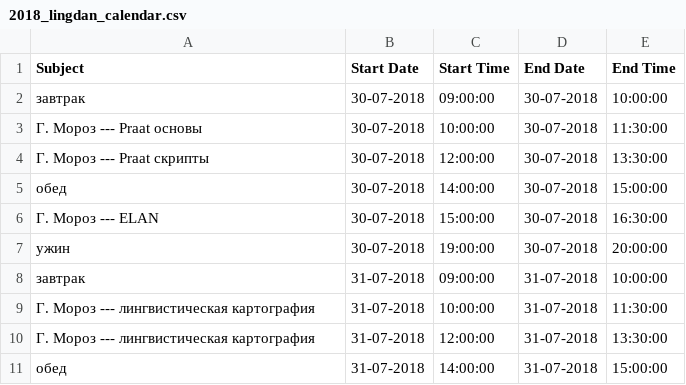
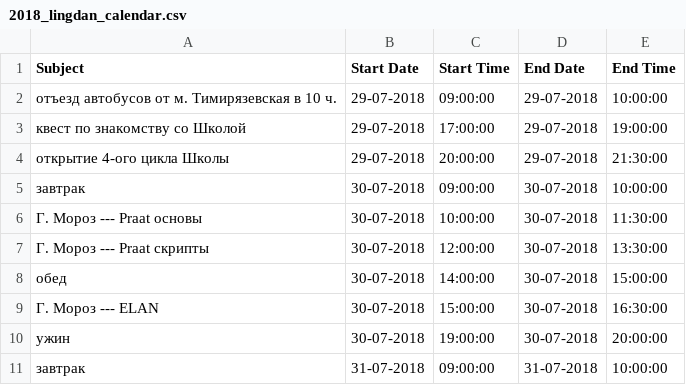
Before and after one commit to agricolamz/2018_lingdan_organisation, a CSV file: 2018_lingdan_calendar.csv, drawn as a sheet; only a part is shown; the shorter side is filled out with more unchanged rows; the diff names each change by its address in the sheet, - before the commit and + after, or states it on an @@ line.

```diff
--- a/2018_lingdan_calendar.csv
+++ b/2018_lingdan_calendar.csv
+row 2: отъезд автобусов от м. Тимирязевская в 10 ч. | 29-07-2018 | 09:00:00 | 29-07-2018 | 10:00:00
+row 3: квест по знакомству со Школой | 29-07-2018 | 17:00:00 | 29-07-2018 | 19:00:00
+row 4: открытие 4-ого цикла Школы | 29-07-2018 | 20:00:00 | 29-07-2018 | 21:30:00
```
Also changed, not shown: 3 other files.
